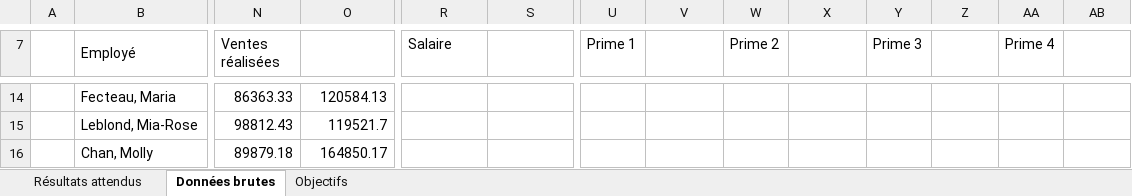
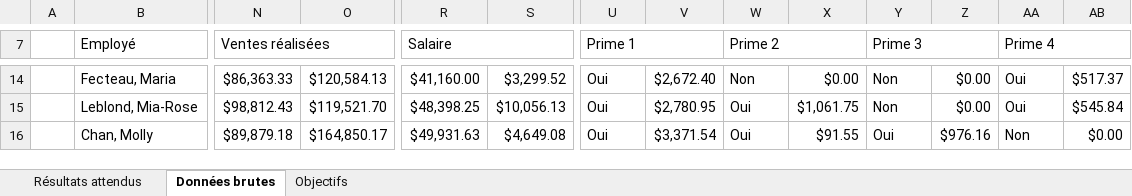
Before and after one commit to laurentiu667/Remise-C13, an Excel workbook: Excel_Exercice04_OperateursFonctionsCond.xlsx, sheet Données brutes, drawn as a sheet; only a part is shown, gaps mark what is left out; values as stored, in another font and other column widths than the file's, no cell formats; conditional formats not drawn; the diff covers the shown part only; the diff names each change by its address in the sheet, - before the commit and + after, or states it on an @@ line.

Commit message:
Prime 1 à 4 de fait

```diff
--- a/Excel_Exercice04_OperateursFonctionsCond.xlsx (sheet Données brutes)
+++ b/Excel_Exercice04_OperateursFonctionsCond.xlsx (sheet Données brutes)
+N7:O7 merged
+R7:S7 merged
+U7:V7 merged
+W7:X7 merged
+Y7:Z7 merged
+AA7:AB7 merged
-N14 (Ventes réalisées): 86363.33
+N14 (Ventes réalisées): $86,363.33
-O14: 120584.13
+O14: $120,584.13
-R14 (Salaire): (empty)
+R14 (Salaire): $41,160.00
-S14: (empty)
+S14: $3,299.52
-U14:U16 (Prime 1): (empty)
+U14:U16 (Prime 1): Oui
-V14: (empty)
+V14: $2,672.40
-W14 (Prime 2): (empty)
+W14 (Prime 2): Non
-X14: (empty)
+X14: $0.00
-Y14:Y15 (Prime 3): (empty)
+Y14:Y15 (Prime 3): Non
-Z14:Z15: (empty)
+Z14:Z15: $0.00
-AA14:AA15 (Prime 4): (empty)
+AA14:AA15 (Prime 4): Oui
-AB14: (empty)
+AB14: $517.37
-N15 (Ventes réalisées): 98812.43
+N15 (Ventes réalisées): $98,812.43
-O15: 119521.7
+O15: $119,521.70
-R15 (Salaire): (empty)
+R15 (Salaire): $48,398.25
-S15: (empty)
+S15: $10,056.13
-V15: (empty)
+V15: $2,780.95
-W15:W16 (Prime 2): (empty)
+W15:W16 (Prime 2): Oui
-X15: (empty)
+X15: $1,061.75
-AB15: (empty)
+AB15: $545.84
-N16 (Ventes réalisées): 89879.18
+N16 (Ventes réalisées): $89,879.18
-O16: 164850.17
+O16: $164,850.17
-R16 (Salaire): (empty)
+R16 (Salaire): $49,931.63
-S16: (empty)
+S16: $4,649.08
-V16: (empty)
+V16: $3,371.54
-X16: (empty)
+X16: $91.55
-Y16 (Prime 3): (empty)
+Y16 (Prime 3): Oui
-Z16: (empty)
+Z16: $976.16
-AA16 (Prime 4): (empty)
+AA16 (Prime 4): Non
-AB16: (empty)
+AB16: $0.00
```
Also changed, not shown: 1 added row, 1 removed row, 212 edited cells and merged cells elsewhere in this sheet, cell formats, 1 other file.
